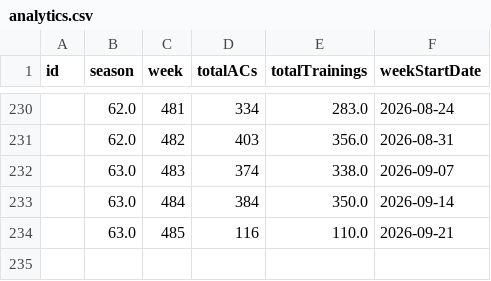
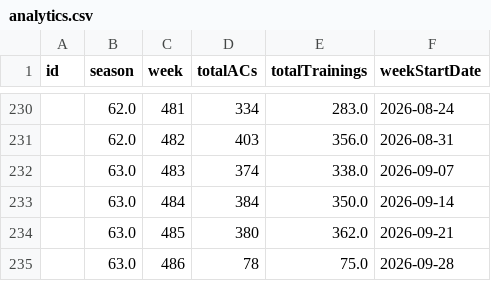
Before and after one commit to MoneyMaker69/isfl-team-tracker, a CSV file: cache/analytics.csv, drawn as a sheet; only a part is shown, gaps mark what is left out.

```diff
--- a/cache/analytics.csv
+++ b/cache/analytics.csv
@@ -233,2 +233,3 @@ id,season,week,totalACs,totalTrainings,weekStartDate
 ,63.0,484,384,350.0,2026-09-14
-,63.0,485,116,110.0,2026-09-21
+,63.0,485,380,362.0,2026-09-21
+,63.0,486,78,75.0,2026-09-28
```
Also changed, not shown: cache/attributes.csv, cache/bots.csv, 10 other files.
